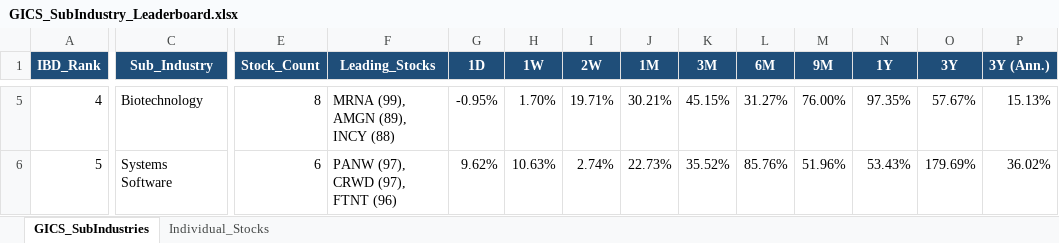
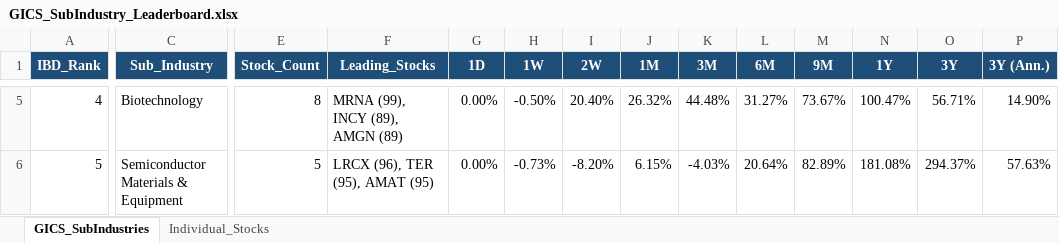
Before and after one commit to Jamesssurfer/GICS-Tracker, an Excel workbook: GICS_SubIndustry_Leaderboard.xlsx, sheet GICS_SubIndustries, drawn as a sheet; only a part is shown, gaps mark what is left out; values as stored, in another font and other column widths than the file's, no borders; the diff covers the shown part only; the diff names each change by its address in the sheet, - before the commit and + after, or states it on an @@ line.

Commit message:
Auto-update: S&P 500 GICS Sub-Industry RS Leaderboard (2026-08-28)

```diff
--- a/GICS_SubIndustry_Leaderboard.xlsx (sheet GICS_SubIndustries)
+++ b/GICS_SubIndustry_Leaderboard.xlsx (sheet GICS_SubIndustries)
-F5 (Leading_Stocks): MRNA (99), AMGN (89), INCY (88)
+F5 (Leading_Stocks): MRNA (99), INCY (89), AMGN (89)
-G5 (1D): -0.95%
+G5 (1D): 0.00%
-H5 (1W): 1.70%
+H5 (1W): -0.50%
-I5 (2W): 19.71%
+I5 (2W): 20.40%
-J5 (1M): 30.21%
+J5 (1M): 26.32%
-K5 (3M): 45.15%
+K5 (3M): 44.48%
-M5 (9M): 76.00%
+M5 (9M): 73.67%
-N5 (1Y): 97.35%
+N5 (1Y): 100.47%
-O5 (3Y): 57.67%
+O5 (3Y): 56.71%
-P5 (3Y (Ann.)): 15.13%
+P5 (3Y (Ann.)): 14.90%
-C6 (Sub_Industry): Systems Software
+C6 (Sub_Industry): Semiconductor Materials & Equipment
-E6 (Stock_Count): 6
+E6 (Stock_Count): 5
-F6 (Leading_Stocks): PANW (97), CRWD (97), FTNT (96)
+F6 (Leading_Stocks): LRCX (96), TER (95), AMAT (95)
-G6 (1D): 9.62%
+G6 (1D): 0.00%
-H6 (1W): 10.63%
+H6 (1W): -0.73%
-I6 (2W): 2.74%
+I6 (2W): -8.20%
-J6 (1M): 22.73%
+J6 (1M): 6.15%
-K6 (3M): 35.52%
+K6 (3M): -4.03%
-L6 (6M): 85.76%
+L6 (6M): 20.64%
-M6 (9M): 51.96%
+M6 (9M): 82.89%
-N6 (1Y): 53.43%
+N6 (1Y): 181.08%
-O6 (3Y): 179.69%
+O6 (3Y): 294.37%
-P6 (3Y (Ann.)): 36.02%
+P6 (3Y (Ann.)): 57.63%
```
Also changed, not shown: 1593 edited cells elsewhere in this sheet, sheet Individual_Stocks.
